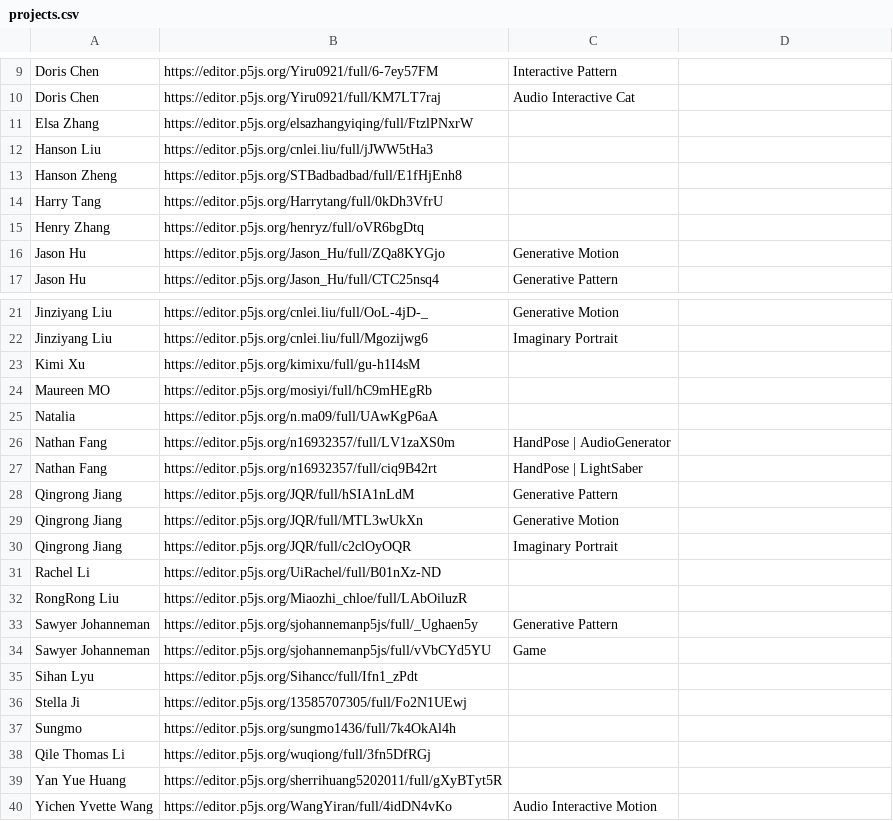
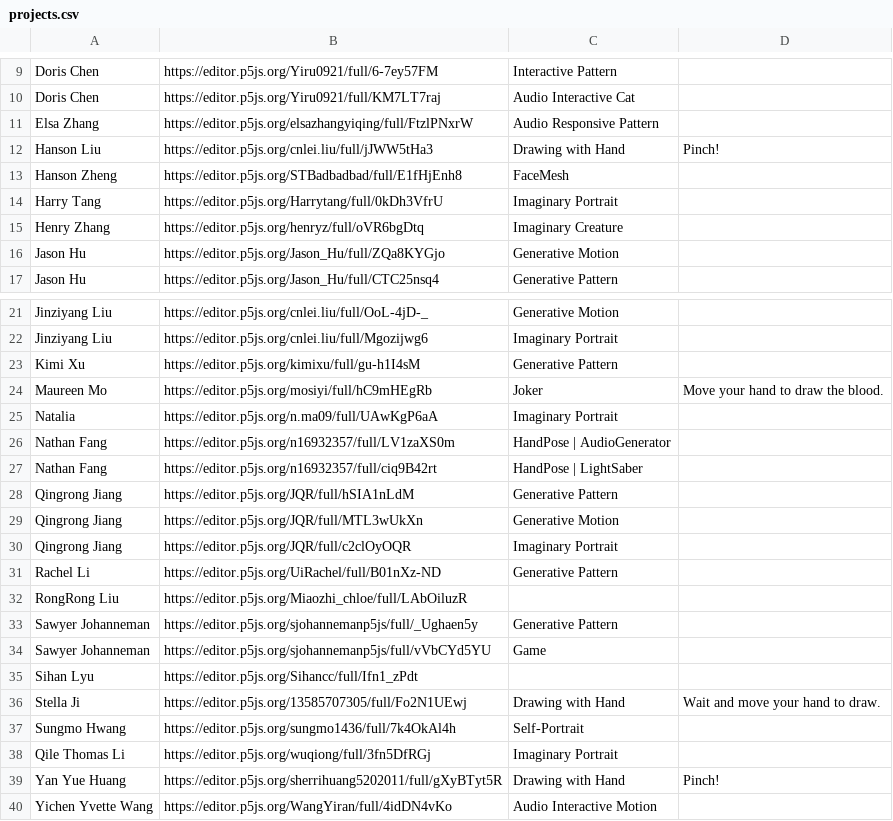
Before and after one commit to MOQN/Showcase-p5-Projects, a CSV file: projects.csv, drawn as a sheet; only a part is shown, gaps mark what is left out; the diff covers the shown part only.

Commit message:
Update projects.csv

```diff
--- a/projects.csv
+++ b/projects.csv
@@ -10,7 +10,7 @@ Doris Chen,https://editor.p5js.org/Yiru0921/full/6-7ey57FM,Interactive Pattern
 Doris Chen,https://editor.p5js.org/Yiru0921/full/KM7LT7raj,Audio Interactive Cat
-Elsa Zhang,https://editor.p5js.org/elsazhangyiqing/full/FtzlPNxrW,
-Hanson Liu,https://editor.p5js.org/cnlei.liu/full/jJWW5tHa3,
-Hanson Zheng,https://editor.p5js.org/STBadbadbad/full/E1fHjEnh8,
-Harry Tang,https://editor.p5js.org/Harrytang/full/0kDh3VfrU,
-Henry Zhang,https://editor.p5js.org/henryz/full/oVR6bgDtq,
+Elsa Zhang,https://editor.p5js.org/elsazhangyiqing/full/FtzlPNxrW,Audio Responsive Pattern
+Hanson Liu,https://editor.p5js.org/cnlei.liu/full/jJWW5tHa3,Drawing with Hand, Pinch!
+Hanson Zheng,https://editor.p5js.org/STBadbadbad/full/E1fHjEnh8,FaceMesh
+Harry Tang,https://editor.p5js.org/Harrytang/full/0kDh3VfrU,Imaginary Portrait
+Henry Zhang,https://editor.p5js.org/henryz/full/oVR6bgDtq,Imaginary Creature
 Jason Hu,https://editor.p5js.org/Jason_Hu/full/ZQa8KYGjo,Generative Motion
@@ -22,5 +22,5 @@ Jinziyang Liu,https://editor.p5js.org/cnlei.liu/full/OoL-4jD-_,Generative Motion
 Jinziyang Liu,https://editor.p5js.org/cnlei.liu/full/Mgozijwg6,Imaginary Portrait
-Kimi Xu,https://editor.p5js.org/kimixu/full/gu-h1I4sM,
-Maureen MO,https://editor.p5js.org/mosiyi/full/hC9mHEgRb,
-Natalia,https://editor.p5js.org/n.ma09/full/UAwKgP6aA,
+Kimi Xu,https://editor.p5js.org/kimixu/full/gu-h1I4sM,Generative Pattern
+Maureen Mo,https://editor.p5js.org/mosiyi/full/hC9mHEgRb,Joker,Move your hand to draw the blood.
+Natalia,https://editor.p5js.org/n.ma09/full/UAwKgP6aA,Imaginary Portrait
 Nathan Fang,https://editor.p5js.org/n16932357/full/LV1zaXS0m,HandPose | AudioGenerator
@@ -30,3 +30,3 @@ Qingrong Jiang,https://editor.p5js.org/JQR/full/MTL3wUkXn,Generative Motion
 Qingrong Jiang,https://editor.p5js.org/JQR/full/c2clOyOQR,Imaginary Portrait
-Rachel Li,https://editor.p5js.org/UiRachel/full/B01nXz-ND,
+Rachel Li,https://editor.p5js.org/UiRachel/full/B01nXz-ND,Generative Pattern
 RongRong Liu,https://editor.p5js.org/Miaozhi_chloe/full/LAbOiluzR,
@@ -35,6 +35,6 @@ Sawyer Johanneman,https://editor.p5js.org/sjohannemanp5js/full/vVbCYd5YU,Game
 Sihan Lyu,https://editor.p5js.org/Sihancc/full/Ifn1_zPdt,
-Stella Ji,https://editor.p5js.org/13585707305/full/Fo2N1UEwj,
-Sungmo,https://editor.p5js.org/sungmo1436/full/7k4OkAl4h,
-Qile Thomas Li,https://editor.p5js.org/wuqiong/full/3fn5DfRGj,
-Yan Yue Huang,https://editor.p5js.org/sherrihuang5202011/full/gXyBTyt5R,
+Stella Ji,https://editor.p5js.org/13585707305/full/Fo2N1UEwj,Drawing with Hand, Wait and move your hand to draw.
+Sungmo Hwang,https://editor.p5js.org/sungmo1436/full/7k4OkAl4h,Self-Portrait
+Qile Thomas Li,https://editor.p5js.org/wuqiong/full/3fn5DfRGj,Imaginary Portrait
+Yan Yue Huang,https://editor.p5js.org/sherrihuang5202011/full/gXyBTyt5R,Drawing with Hand, Pinch!
 Yichen Yvette Wang,https://editor.p5js.org/WangYiran/full/4idDN4vKo,Audio Interactive Motion
```
Also changed, not shown: 4 edited cells elsewhere in this file.
